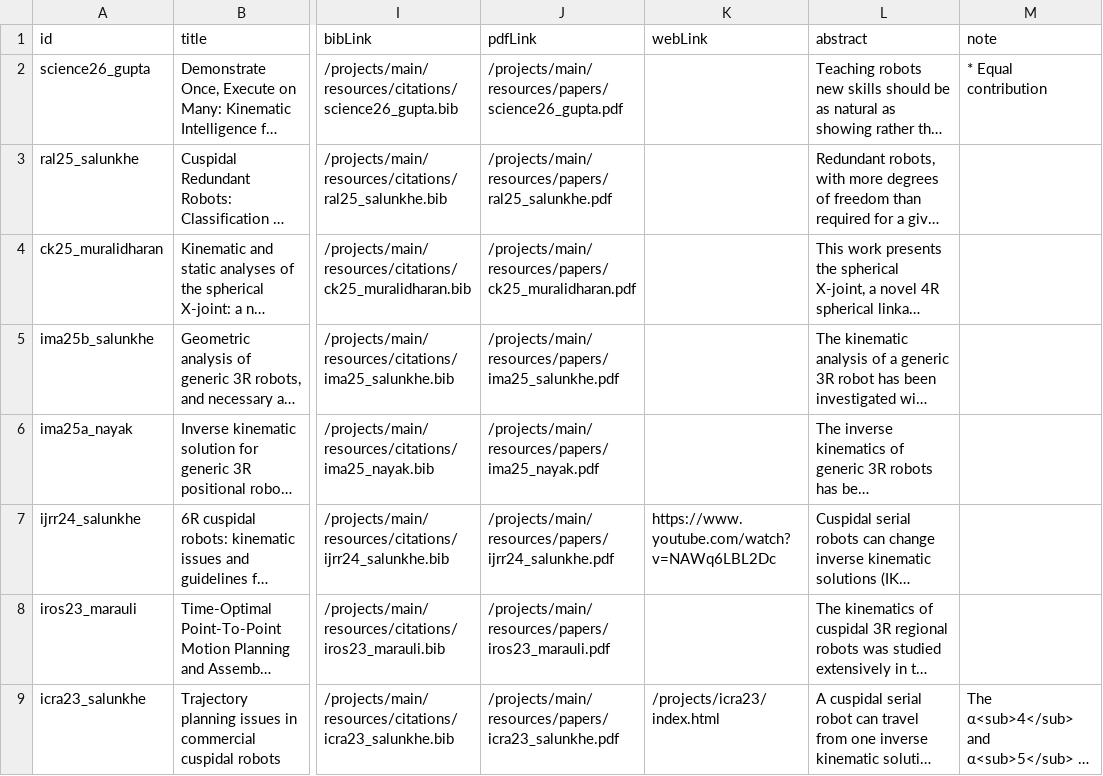
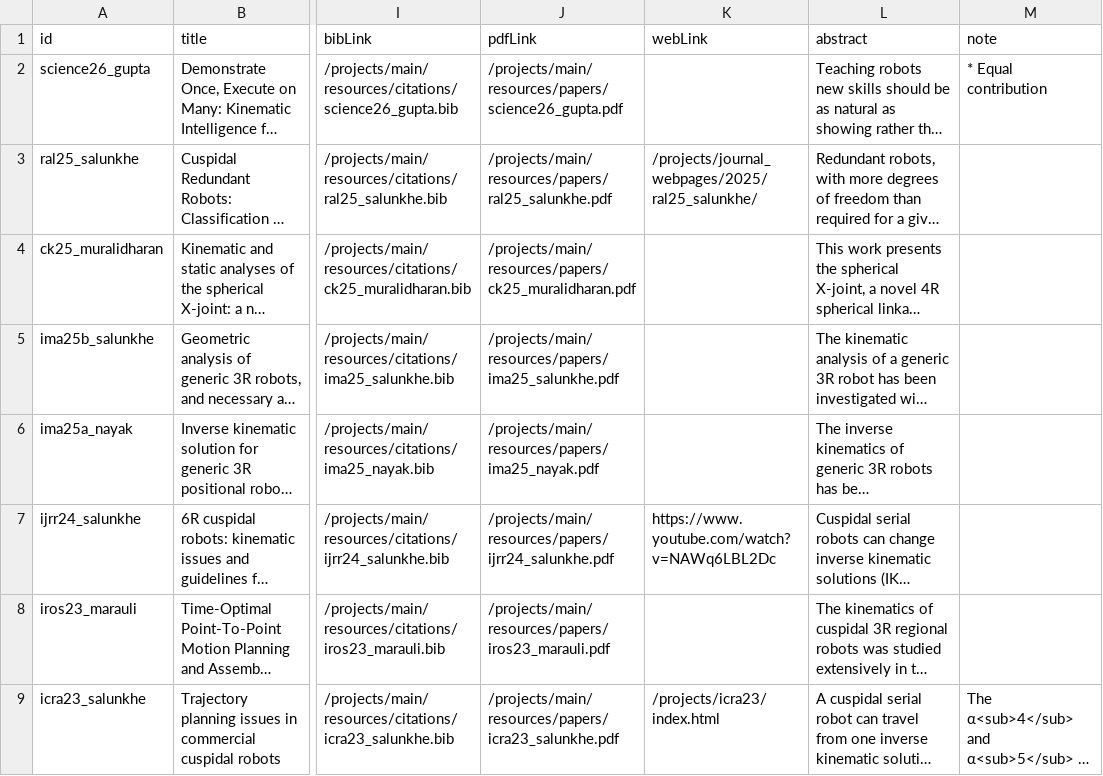
Before and after one commit to salunkhedurgesh/personal_website, a CSV file: projects/main/publications/papers.csv, drawn as a sheet; only a part is shown, gaps mark what is left out; long unchanged cells end in …; the diff names each change by its address in the sheet, - before the commit and + after, or states it on an @@ line.

Commit message:
Add RA-L 2025 paper webpage and journal_webpages template

```diff
--- a/projects/main/publications/papers.csv
+++ b/projects/main/publications/papers.csv
-K3 (webLink): (empty)
+K3 (webLink): /projects/journal_webpages/2025/ral25_salunkhe/
```
Also changed, not shown: 2 other files.
